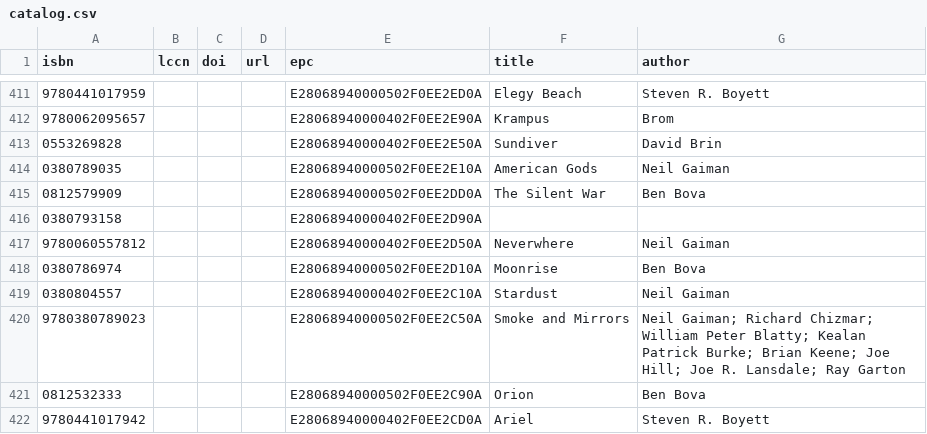
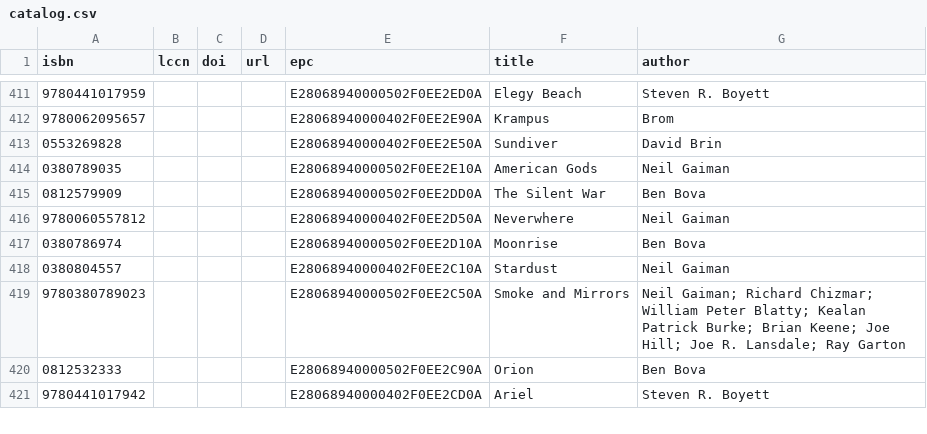
Before and after one commit to smoofra/catalog, a CSV file: catalog.csv, drawn as a sheet; only a part is shown, gaps mark what is left out; the diff names each change by its address in the sheet, - before the commit and + after, or states it on an @@ line.

Commit message:
removed record witwh invalid isbn

```diff
--- a/catalog.csv
+++ b/catalog.csv
-row 416: 0380793158 |  |  |  | E28068940000402F0EE2D90A
```
